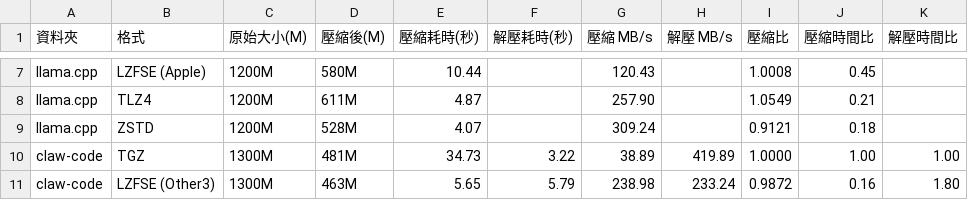
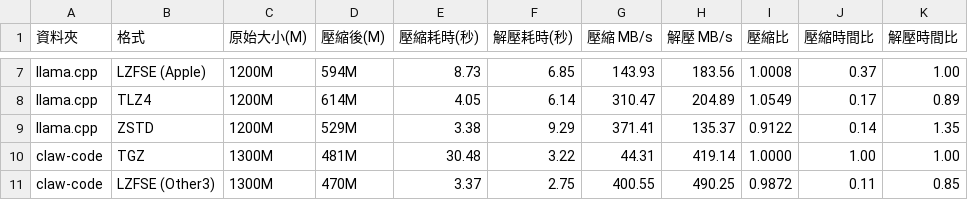
Before and after one commit to raliclo/lzfse2, a CSV file: BenchMarkResult.csv, drawn as a sheet; only a part is shown, gaps mark what is left out; the diff covers the shown part only; the diff names each change by its address in the sheet, - before the commit and + after, or states it on an @@ line.

```diff
--- a/BenchMarkResult.csv
+++ b/BenchMarkResult.csv
-D7 (壓縮後(M)): 580M
+D7 (壓縮後(M)): 594M
-E7 (壓縮耗時(秒)): 10.44
+E7 (壓縮耗時(秒)): 8.73
-F7 (解壓耗時(秒)): (empty)
+F7 (解壓耗時(秒)): 6.85
-G7 (壓縮 MB/s): 120.43
+G7 (壓縮 MB/s): 143.93
-H7 (解壓 MB/s): (empty)
+H7 (解壓 MB/s): 183.56
-J7 (壓縮時間比): 0.45
+J7 (壓縮時間比): 0.37
-K7 (解壓時間比): (empty)
+K7 (解壓時間比): 1.00
-D8 (壓縮後(M)): 611M
+D8 (壓縮後(M)): 614M
-E8 (壓縮耗時(秒)): 4.87
+E8 (壓縮耗時(秒)): 4.05
-F8 (解壓耗時(秒)): (empty)
+F8 (解壓耗時(秒)): 6.14
-G8 (壓縮 MB/s): 257.90
+G8 (壓縮 MB/s): 310.47
-H8 (解壓 MB/s): (empty)
+H8 (解壓 MB/s): 204.89
-J8 (壓縮時間比): 0.21
+J8 (壓縮時間比): 0.17
-K8 (解壓時間比): (empty)
+K8 (解壓時間比): 0.89
-D9 (壓縮後(M)): 528M
+D9 (壓縮後(M)): 529M
-E9 (壓縮耗時(秒)): 4.07
+E9 (壓縮耗時(秒)): 3.38
-F9 (解壓耗時(秒)): (empty)
+F9 (解壓耗時(秒)): 9.29
-G9 (壓縮 MB/s): 309.24
+G9 (壓縮 MB/s): 371.41
-H9 (解壓 MB/s): (empty)
+H9 (解壓 MB/s): 135.37
-I9 (壓縮比): 0.9121
+I9 (壓縮比): 0.9122
-J9 (壓縮時間比): 0.18
+J9 (壓縮時間比): 0.14
-K9 (解壓時間比): (empty)
+K9 (解壓時間比): 1.35
-E10 (壓縮耗時(秒)): 34.73
+E10 (壓縮耗時(秒)): 30.48
-G10 (壓縮 MB/s): 38.89
+G10 (壓縮 MB/s): 44.31
-H10 (解壓 MB/s): 419.89
+H10 (解壓 MB/s): 419.14
-D11 (壓縮後(M)): 463M
+D11 (壓縮後(M)): 470M
-E11 (壓縮耗時(秒)): 5.65
+E11 (壓縮耗時(秒)): 3.37
-F11 (解壓耗時(秒)): 5.79
+F11 (解壓耗時(秒)): 2.75
-G11 (壓縮 MB/s): 238.98
+G11 (壓縮 MB/s): 400.55
-H11 (解壓 MB/s): 233.24
+H11 (解壓 MB/s): 490.25
-J11 (壓縮時間比): 0.16
+J11 (壓縮時間比): 0.11
-K11 (解壓時間比): 1.80
+K11 (解壓時間比): 0.85
```
Also changed, not shown: 1 added row, 1 removed row and 67 edited cells elsewhere in this file, 2 other files.
